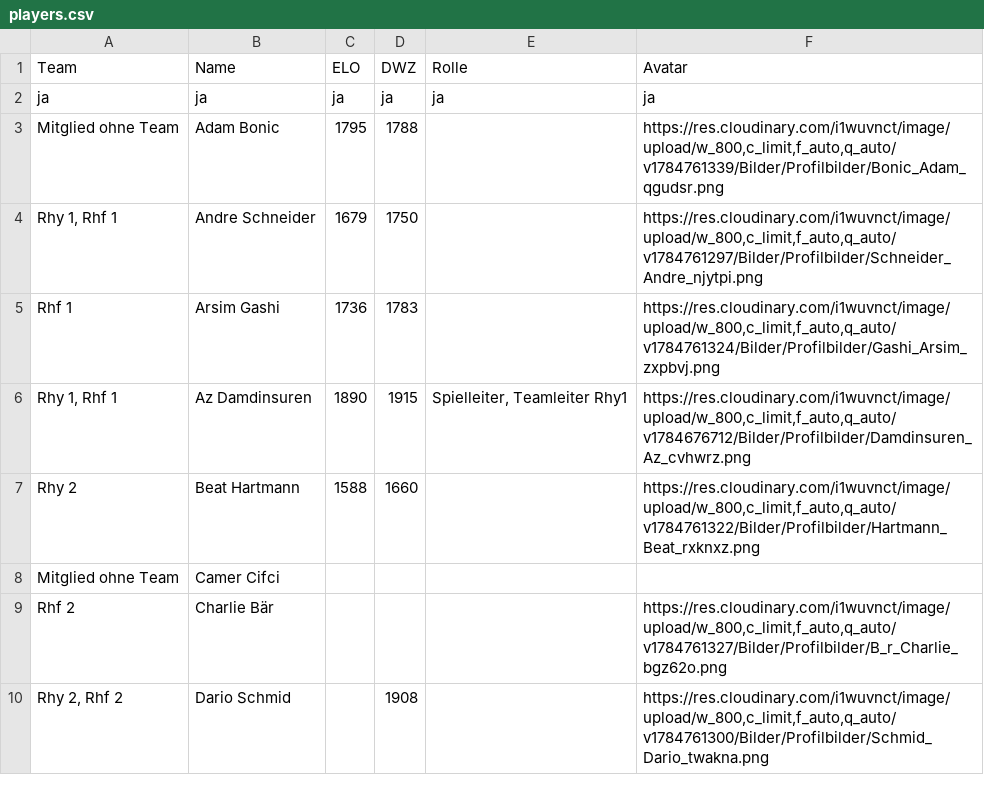
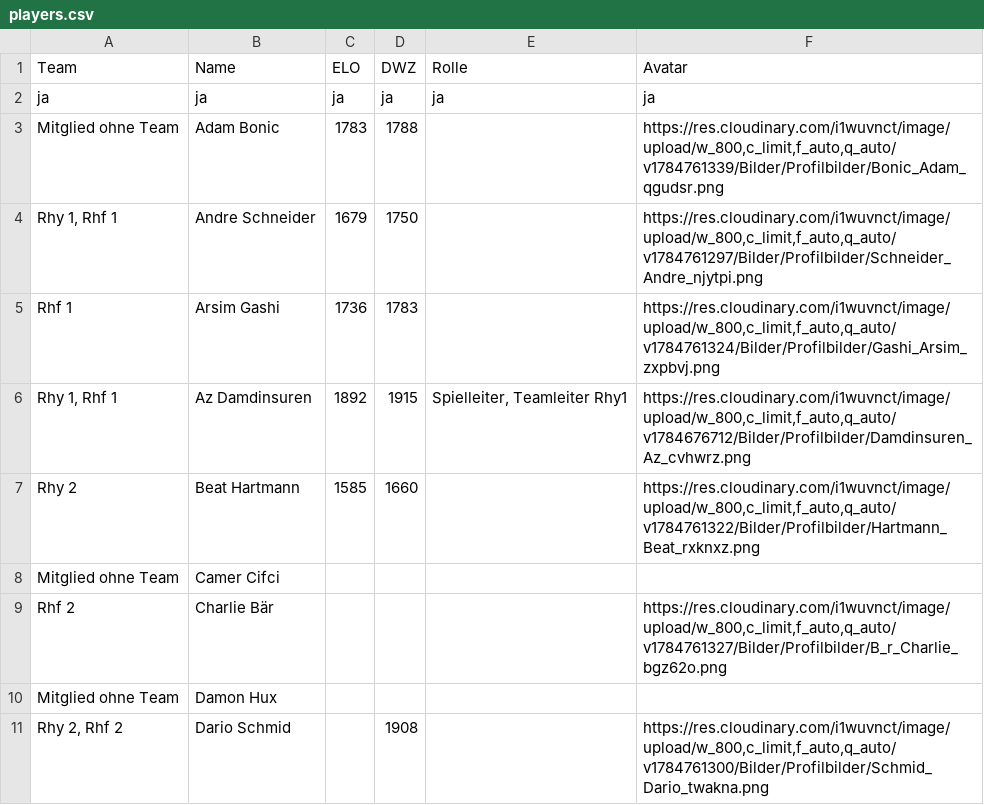
Before and after one commit to Schach-Rheinfelden/schach-rheinfelden.github.io, a CSV file: data/players.csv, drawn as a sheet; only a part is shown; the diff covers the shown part only.

Commit message:
Auto-Update via Apps Script: data/players.csv

```diff
--- a/data/players.csv
+++ b/data/players.csv
@@ -2,9 +2,10 @@ Team;Name;ELO;DWZ;Rolle;Avatar
 ja;ja;ja;ja;ja;ja
-Mitglied ohne Team;Adam Bonic;1795;1788;;https://res.cloudinary.com/i1wuvnct/image/upload/w_800,c_limit,f_auto,q_auto/v1784761339/Bilder/Profilbilder/Bonic_Adam_qgudsr.png
+Mitglied ohne Team;Adam Bonic;1783;1788;;https://res.cloudinary.com/i1wuvnct/image/upload/w_800,c_limit,f_auto,q_auto/v1784761339/Bilder/Profilbilder/Bonic_Adam_qgudsr.png
 Rhy 1, Rhf 1;Andre Schneider;1679;1750;;https://res.cloudinary.com/i1wuvnct/image/upload/w_800,c_limit,f_auto,q_auto/v1784761297/Bilder/Profilbilder/Schneider_Andre_njytpi.png
 Rhf 1;Arsim Gashi;1736;1783;;https://res.cloudinary.com/i1wuvnct/image/upload/w_800,c_limit,f_auto,q_auto/v1784761324/Bilder/Profilbilder/Gashi_Arsim_zxpbvj.png
-Rhy 1, Rhf 1;Az Damdinsuren;1890;1915;Spielleiter, Teamleiter Rhy1;https://res.cloudinary.com/i1wuvnct/image/upload/w_800,c_limit,f_auto,q_auto/v1784676712/Bilder/Profilbilder/Damdinsuren_Az_cvhwrz.png
-Rhy 2;Beat Hartmann;1588;1660;;https://res.cloudinary.com/i1wuvnct/image/upload/w_800,c_limit,f_auto,q_auto/v1784761322/Bilder/Profilbilder/Hartmann_Beat_rxknxz.png
+Rhy 1, Rhf 1;Az Damdinsuren;1892;1915;Spielleiter, Teamleiter Rhy1;https://res.cloudinary.com/i1wuvnct/image/upload/w_800,c_limit,f_auto,q_auto/v1784676712/Bilder/Profilbilder/Damdinsuren_Az_cvhwrz.png
+Rhy 2;Beat Hartmann;1585;1660;;https://res.cloudinary.com/i1wuvnct/image/upload/w_800,c_limit,f_auto,q_auto/v1784761322/Bilder/Profilbilder/Hartmann_Beat_rxknxz.png
 Mitglied ohne Team;Camer Cifci;;;;
 Rhf 2;Charlie Bär;;;;https://res.cloudinary.com/i1wuvnct/image/upload/w_800,c_limit,f_auto,q_auto/v1784761327/Bilder/Profilbilder/B_r_Charlie_bgz62o.png
+Mitglied ohne Team;Damon Hux;;;;
 Rhy 2, Rhf 2;Dario Schmid;;1908;;https://res.cloudinary.com/i1wuvnct/image/upload/w_800,c_limit,f_auto,q_auto/v1784761300/Bilder/Profilbilder/Schmid_Dario_twakna.png
```
Also changed, not shown: 1 added row and 6 edited cells elsewhere in this file.
